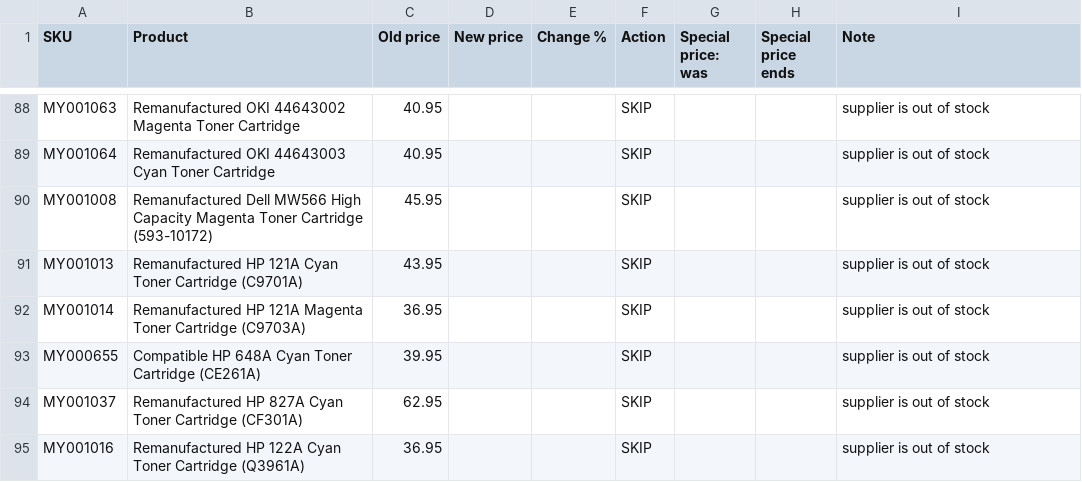
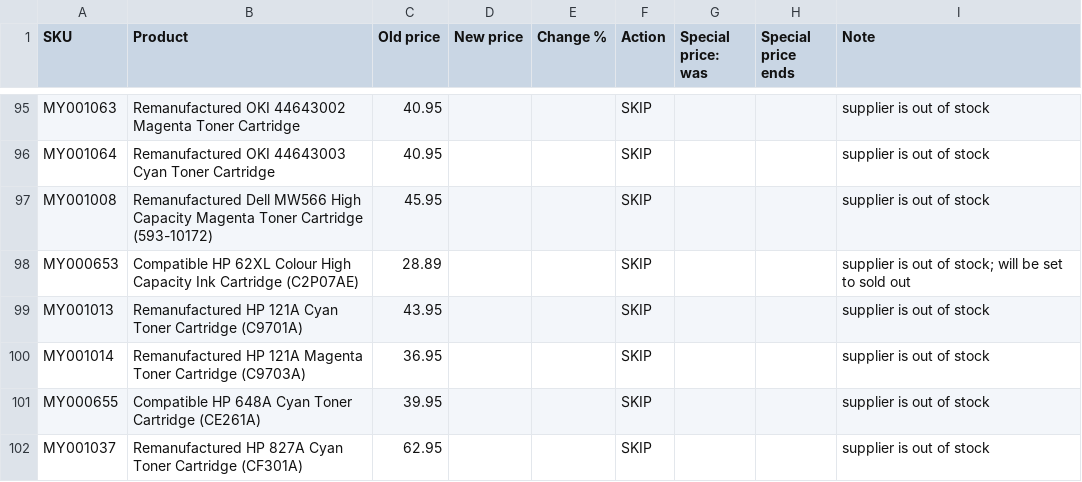
Before and after one commit to Gruffalos-Shadow-Hunt-140424/report-88ad8a3a92, a CSV file: changes.csv, drawn as a sheet; only a part is shown, gaps mark what is left out; the shorter side is filled out with more unchanged rows; the diff covers the shown part only; the diff names each change by its address in the sheet, - before the commit and + after, or states it on an @@ line.

```diff
--- a/changes.csv
+++ b/changes.csv
+row 98: MY000653 | Compatible HP 62XL Colour High Capacity Ink Cartridge (C2P07AE) | 28.89 |  |  | SKIP |  |  | supplier is out of stock; will be set to sold out
```
Also changed, not shown: 15 added rows and 16 removed rows elsewhere in this file, sold-out.csv, 2 other files.
